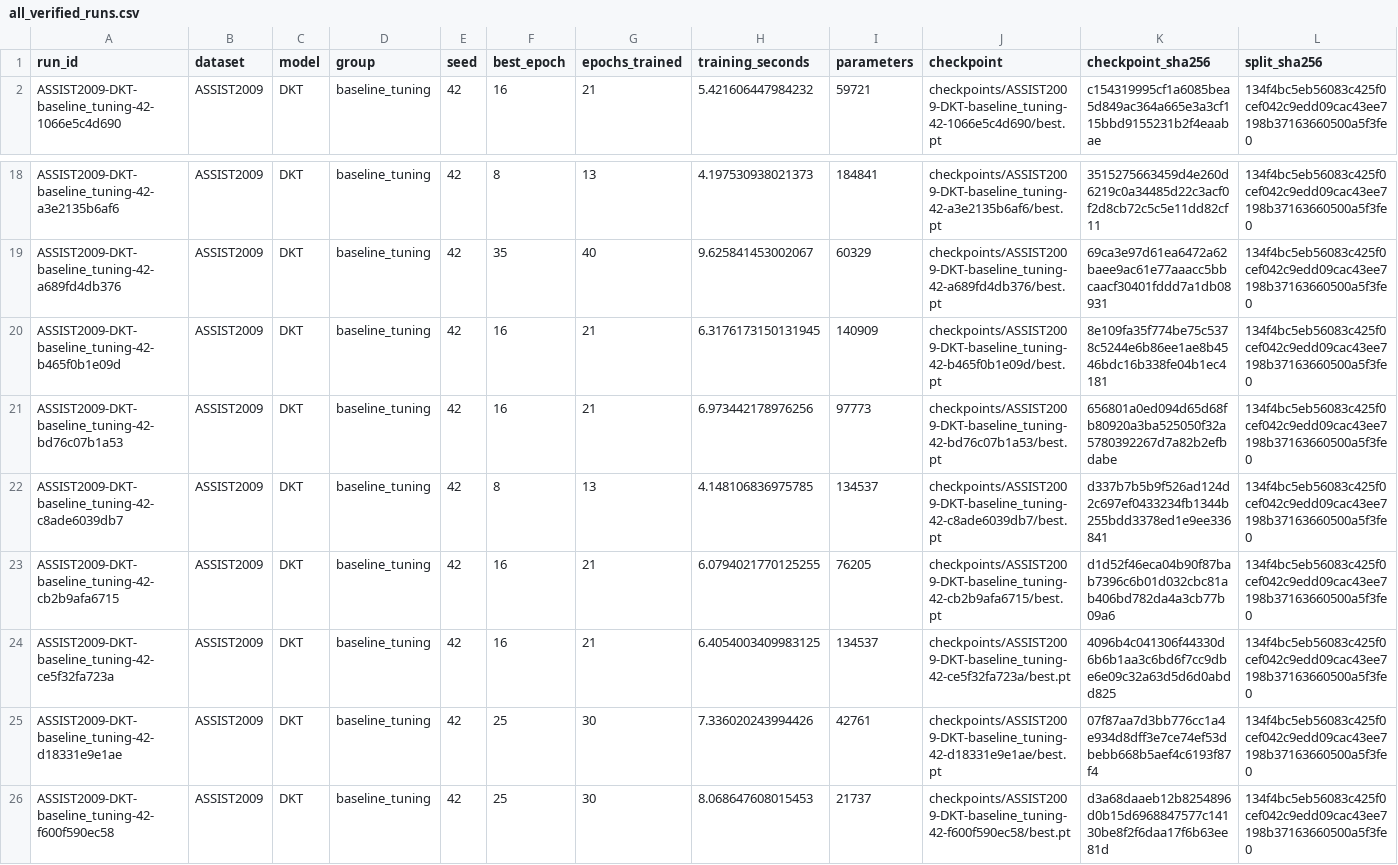
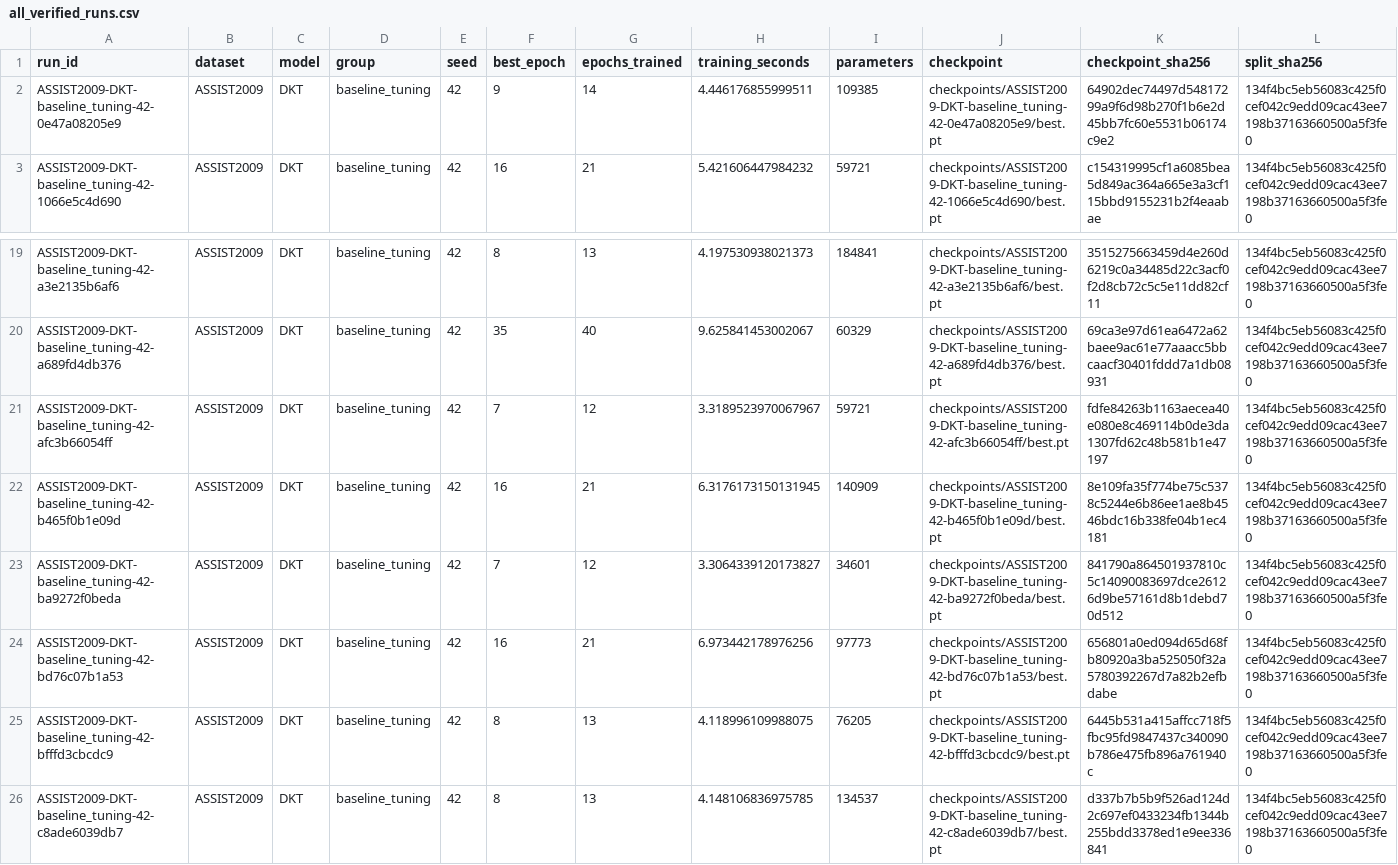
Before and after one commit to Tanishgupta28/LightSAKT2, a CSV file: results/tables/all_verified_runs.csv, drawn as a sheet; only a part is shown, gaps mark what is left out; the shorter side is filled out with more unchanged rows; rows hold the shown columns only; the diff names each change by its address in the sheet, - before the commit and + after, or states it on an @@ line.

Commit message:
Preserve verified experiment progress and status

```diff
--- a/results/tables/all_verified_runs.csv
+++ b/results/tables/all_verified_runs.csv
+row 2: ASSIST2009-DKT-baseline_tuning-42-0e47a08205e9 | ASSIST2009 | DKT | baseline_tuning | 42 | 9 | 14 | 4.446176855999511 | 109385 | checkpoints/ASSIST2009-DKT-baseline_tuning-42-0e47a08205e9/best.pt | 64902dec74497d54817299a9f6d98b270f1b6e2d45bb7fc60e5531b06174c9e2 | 134f4bc5eb56083c425f0cef042c9edd09cac43ee7198b37163660500a5f3fe0
+row 21: ASSIST2009-DKT-baseline_tuning-42-afc3b66054ff | ASSIST2009 | DKT | baseline_tuning | 42 | 7 | 12 | 3.3189523970067967 | 59721 | checkpoints/ASSIST2009-DKT-baseline_tuning-42-afc3b66054ff/best.pt | fdfe84263b1163aecea40e080e8c469114b0de3da1307fd62c48b581b1e47197 | 134f4bc5eb56083c425f0cef042c9edd09cac43ee7198b37163660500a5f3fe0
+row 23: ASSIST2009-DKT-baseline_tuning-42-ba9272f0beda | ASSIST2009 | DKT | baseline_tuning | 42 | 7 | 12 | 3.3064339120173827 | 34601 | checkpoints/ASSIST2009-DKT-baseline_tuning-42-ba9272f0beda/best.pt | 841790a864501937810c5c14090083697dce26126d9be57161d8b1debd70d512 | 134f4bc5eb56083c425f0cef042c9edd09cac43ee7198b37163660500a5f3fe0
+row 25: ASSIST2009-DKT-baseline_tuning-42-bfffd3cbcdc9 | ASSIST2009 | DKT | baseline_tuning | 42 | 8 | 13 | 4.118996109988075 | 76205 | checkpoints/ASSIST2009-DKT-baseline_tuning-42-bfffd3cbcdc9/best.pt | 6445b531a415affcc718f5fbc95fd9847437c340090b786e475fb896a761940c | 134f4bc5eb56083c425f0cef042c9edd09cac43ee7198b37163660500a5f3fe0
```
Also changed, not shown: reports/ETA_MEASURED_TIMINGS.csv, reports/ETA_PHASE_MODEL_DATASET.csv, 45 other files.
